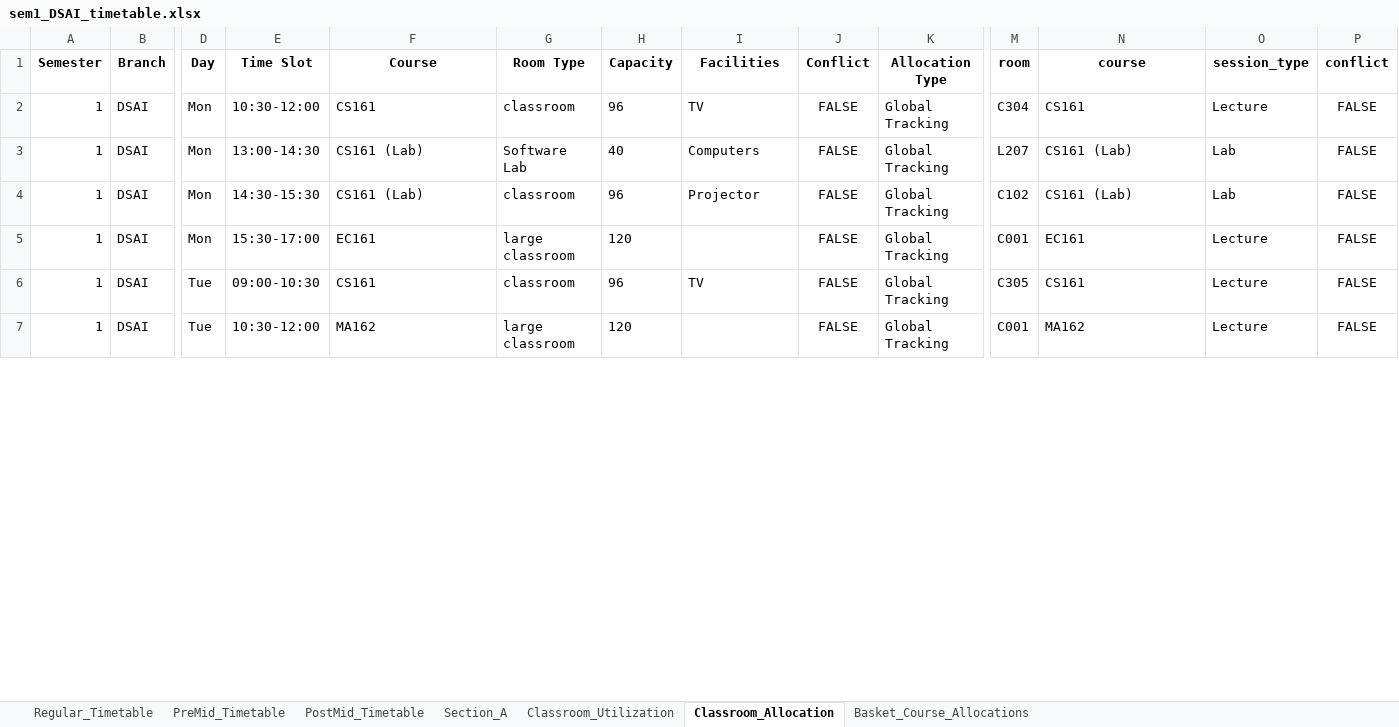
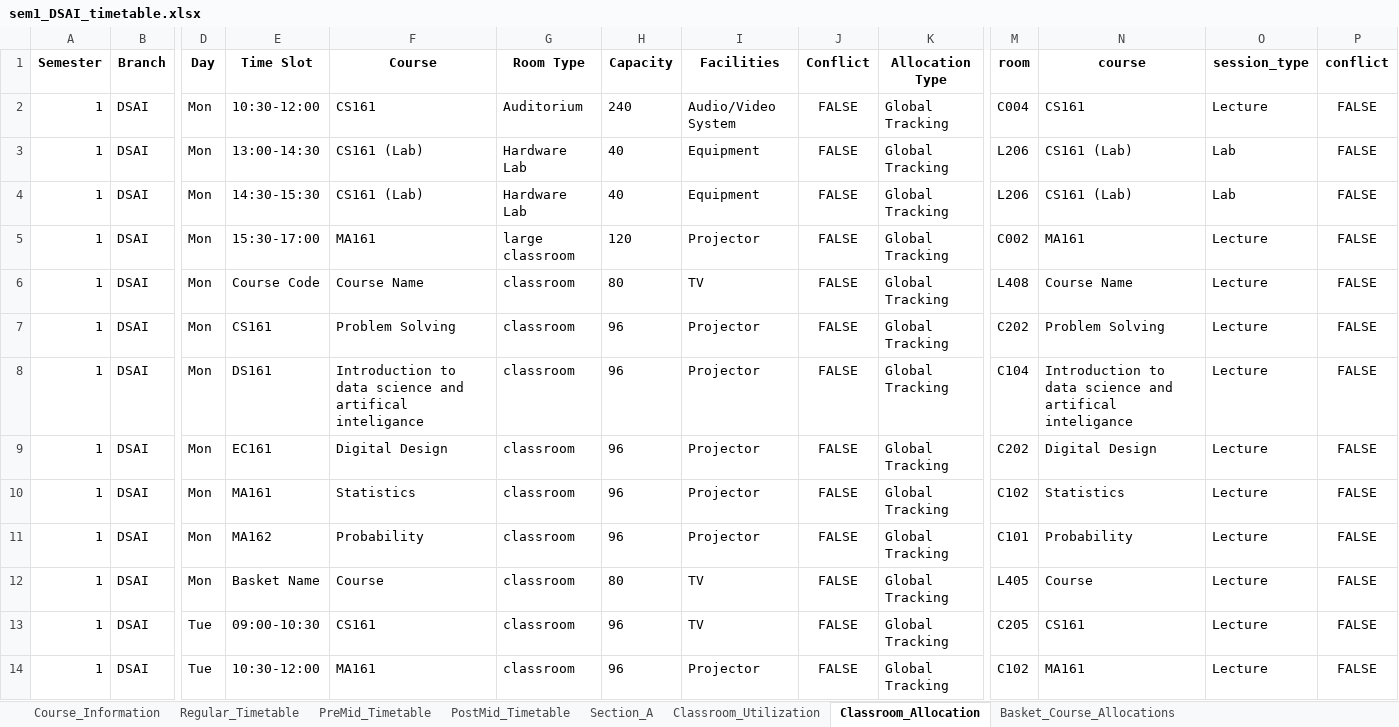
Before and after one commit to rishita7558/timetable-generator-Logic-Beyond, an Excel workbook: backend/output_timetables/sem1_DSAI_timetable.xlsx, sheet Classroom_Allocation, drawn as a sheet; only a part is shown, gaps mark what is left out; values as stored, in another font and other column widths than the file's, no borders; 2 other sheets too large or unreadable and not compared; addresses are those after the commit; rows hold the shown columns only; the diff covers the shown part only; the diff names each change by its address in the sheet, - before the commit and + after, or states it on an @@ line.

Commit message:
Improved classroom scheduling logic

```diff
--- a/backend/output_timetables/sem1_DSAI_timetable.xlsx (sheet Classroom_Allocation)
+++ b/backend/output_timetables/sem1_DSAI_timetable.xlsx (sheet Classroom_Allocation)
+sheet tab: Course_Information
-G2 (Room Type): classroom
+G2 (Room Type): Auditorium
-H2 (Capacity): 96
+H2 (Capacity): 240
-I2 (Facilities): TV
+I2 (Facilities): Audio/Video System
-M2 (room): C304
+M2 (room): C004
-G3 (Room Type): Software Lab
+G3 (Room Type): Hardware Lab
-I3 (Facilities): Computers
+I3 (Facilities): Equipment
-M3 (room): L207
+M3 (room): L206
-G4 (Room Type): classroom
+G4 (Room Type): Hardware Lab
-H4 (Capacity): 96
+H4 (Capacity): 40
-I4 (Facilities): Projector
+I4 (Facilities): Equipment
-M4 (room): C102
+M4 (room): L206
-F5 (Course): EC161
+F5 (Course): MA161
-I5 (Facilities): (empty)
+I5 (Facilities): Projector
-M5 (room): C001
+M5 (room): C002
-N5 (course): EC161
+N5 (course): MA161
+row 6: 1 | DSAI | Mon | Course Code | Course Name | classroom | 80 | TV | FALSE | Global Tracking | L408 | Course Name | Lecture | FALSE
+row 7: 1 | DSAI | Mon | CS161 | Problem Solving | classroom | 96 | Projector | FALSE | Global Tracking | C202 | Problem Solving | Lecture | FALSE
+row 8: 1 | DSAI | Mon | DS161 | Introduction to data science and artifical inteligance | classroom | 96 | Projector | FALSE | Global Tracking | C104 | Introduction to data science and artifical inteligance | Lecture | FALSE
+row 9: 1 | DSAI | Mon | EC161 | Digital Design | classroom | 96 | Projector | FALSE | Global Tracking | C202 | Digital Design | Lecture | FALSE
+row 10: 1 | DSAI | Mon | MA161 | Statistics | classroom | 96 | Projector | FALSE | Global Tracking | C102 | Statistics | Lecture | FALSE
+row 11: 1 | DSAI | Mon | MA162 | Probability | classroom | 96 | Projector | FALSE | Global Tracking | C101 | Probability | Lecture | FALSE
+row 12: 1 | DSAI | Mon | Basket Name | Course | classroom | 80 | TV | FALSE | Global Tracking | L405 | Course | Lecture | FALSE
-M13 (room): C305
+M13 (room): C205
-F14 (Course): MA162
+F14 (Course): MA161
-G14 (Room Type): large classroom
+G14 (Room Type): classroom
-H14 (Capacity): 120
+H14 (Capacity): 96
-I14 (Facilities): (empty)
+I14 (Facilities): Projector
-M14 (room): C001
+M14 (room): C102
-N14 (course): MA162
+N14 (course): MA161
```
Also changed, not shown: 34 added rows and 102 edited cells elsewhere in this sheet, sheet PreMid_Timetable, sheet Section_A, sheet Classroom_Utilization, sheet Basket_Course_Allocations, backend/output_timetables/Classroom_Availability_Schedule_Audit.xlsx, backend/output_timetables/sem3_CSE_timetable.xlsx, 12 other files.
